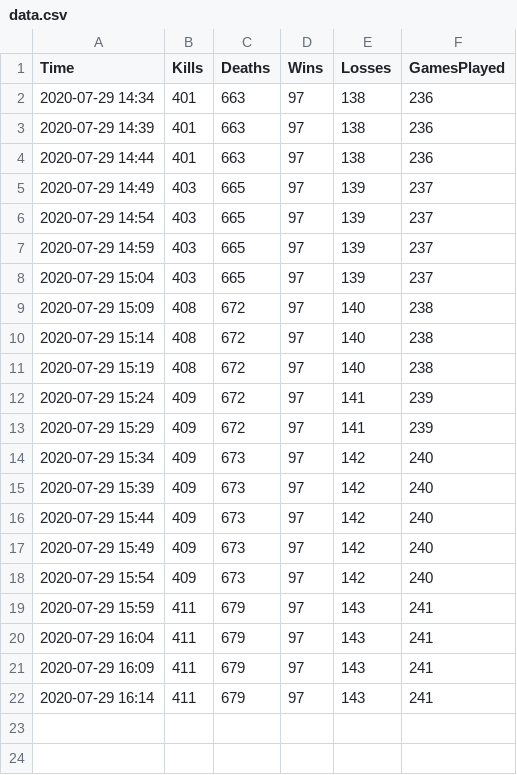
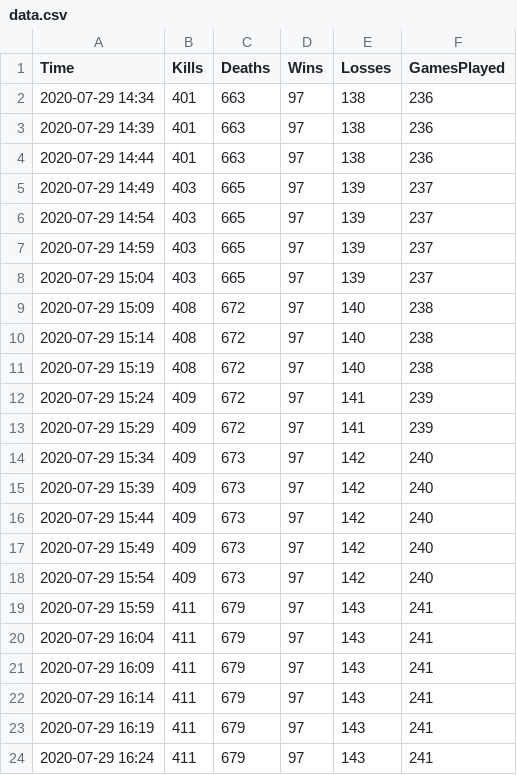
Before and after one commit to Basicprogrammer10/Python, a CSV file: HypixelAPI/data.csv, drawn as a sheet.

Commit message:
NOSE

```diff
--- a/HypixelAPI/data.csv
+++ b/HypixelAPI/data.csv
@@ -22 +22,3 @@ Time,Kills,Deaths,Wins,Losses,GamesPlayed
 2020-07-29 16:14,411,679,97,143,241
+2020-07-29 16:19,411,679,97,143,241
+2020-07-29 16:24,411,679,97,143,241
```
